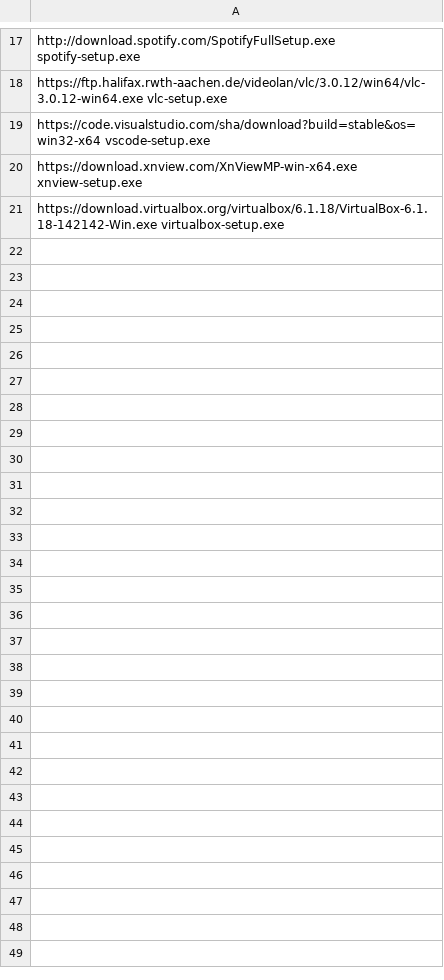
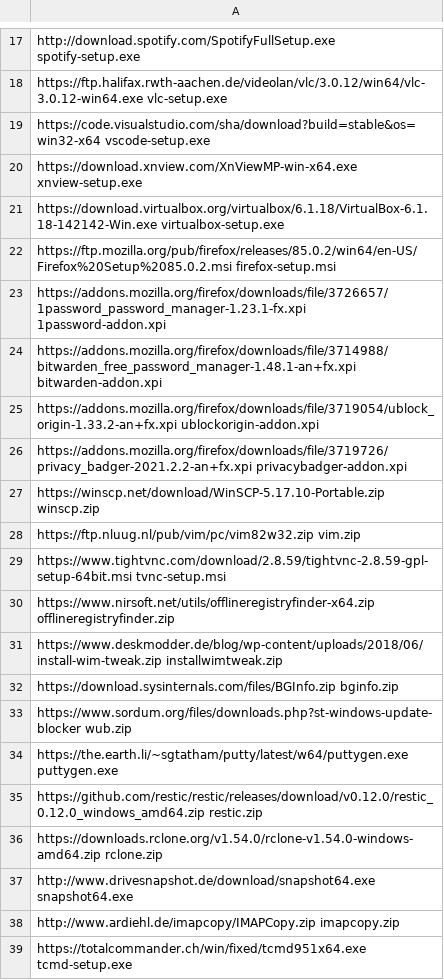
Before and after one commit to ronioncloud/w10install, a CSV file: software/softwarelist.csv, drawn as a sheet; only a part is shown, gaps mark what is left out.

```diff
--- a/software/softwarelist.csv
+++ b/software/softwarelist.csv
@@ -21 +21,19 @@ https://download.xnview.com/XnViewMP-win-x64.exe xnview-setup.exe
 https://download.virtualbox.org/virtualbox/6.1.18/VirtualBox-6.1.18-142142-Win.exe virtualbox-setup.exe
+https://ftp.mozilla.org/pub/firefox/releases/85.0.2/win64/en-US/Firefox%20Setup%2085.0.2.msi firefox-setup.msi
+https://addons.mozilla.org/firefox/downloads/file/3726657/1password_password_manager-1.23.1-fx.xpi 1password-addon.xpi
+https://addons.mozilla.org/firefox/downloads/file/3714988/bitwarden_free_password_manager-1.48.1-an+fx.xpi bitwarden-addon.xpi
+https://addons.mozilla.org/firefox/downloads/file/3719054/ublock_origin-1.33.2-an+fx.xpi ublockorigin-addon.xpi
+https://addons.mozilla.org/firefox/downloads/file/3719726/privacy_badger-2021.2.2-an+fx.xpi privacybadger-addon.xpi
+https://winscp.net/download/WinSCP-5.17.10-Portable.zip winscp.zip
+https://ftp.nluug.nl/pub/vim/pc/vim82w32.zip vim.zip
+https://www.tightvnc.com/download/2.8.59/tightvnc-2.8.59-gpl-setup-64bit.msi tvnc-setup.msi
+https://www.nirsoft.net/utils/offlineregistryfinder-x64.zip offlineregistryfinder.zip
+https://www.deskmodder.de/blog/wp-content/uploads/2018/06/install-wim-tweak.zip installwimtweak.zip
+https://download.sysinternals.com/files/BGInfo.zip bginfo.zip
+https://www.sordum.org/files/downloads.php?st-windows-update-blocker wub.zip
+https://the.earth.li/~sgtatham/putty/latest/w64/puttygen.exe puttygen.exe
+https://github.com/restic/restic/releases/download/v0.12.0/restic_0.12.0_windows_amd64.zip restic.zip
+https://downloads.rclone.org/v1.54.0/rclone-v1.54.0-windows-amd64.zip rclone.zip
+http://www.drivesnapshot.de/download/snapshot64.exe snapshot64.exe
+http://www.ardiehl.de/imapcopy/IMAPCopy.zip imapcopy.zip
+https://totalcommander.ch/win/fixed/tcmd951x64.exe tcmd-setup.exe
```
Also changed, not shown: 3 other files.
